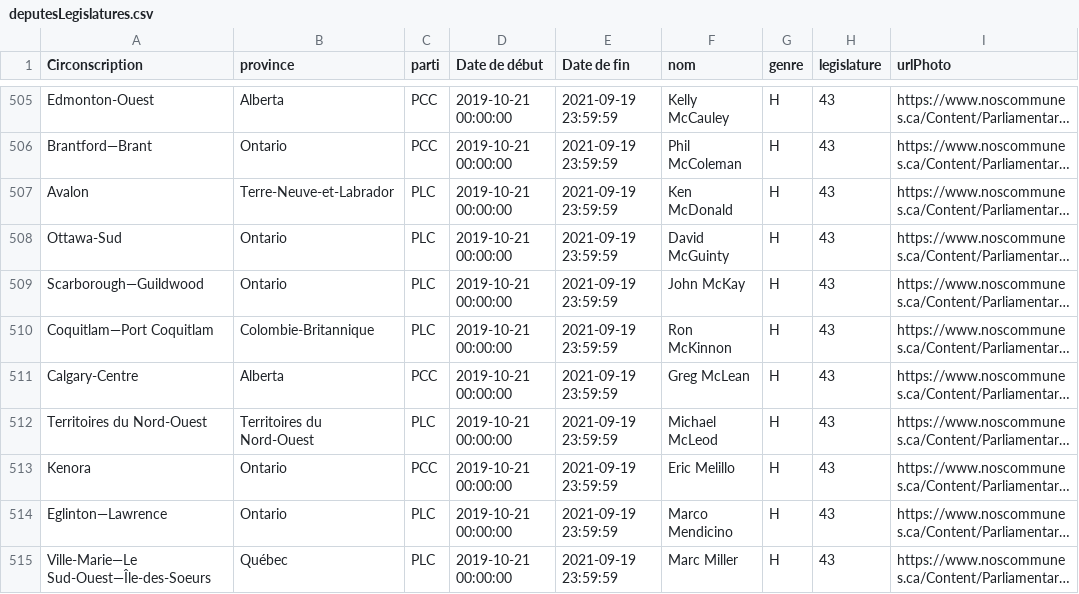
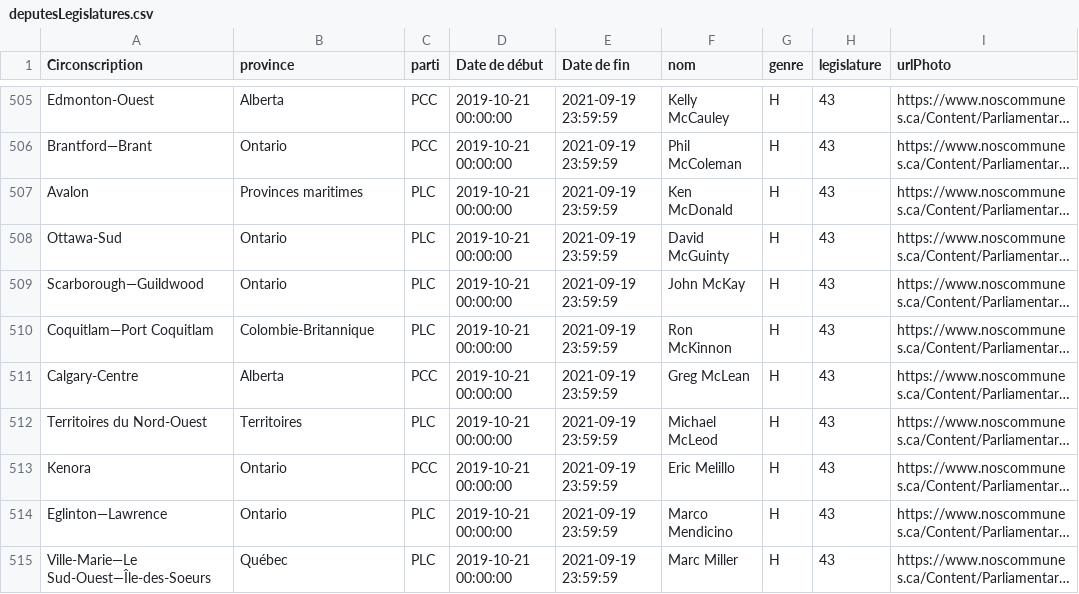
Before and after one commit to HXL916/inf8808-project, a CSV file: src/assets/data/deputesLegislatures.csv, drawn as a sheet; only a part is shown, gaps mark what is left out; long unchanged cells end in …; the diff covers the shown part only; the diff names each change by its address in the sheet, - before the commit and + after, or states it on an @@ line.

Commit message:
group provinces maritimes & territoires

```diff
--- a/src/assets/data/deputesLegislatures.csv
+++ b/src/assets/data/deputesLegislatures.csv
-B507 (province): Terre-Neuve-et-Labrador
+B507 (province): Provinces maritimes
-B512 (province): Territoires du Nord-Ouest
+B512 (province): Territoires
```
Also changed, not shown: 116 edited cells elsewhere in this file, 1 other file.
